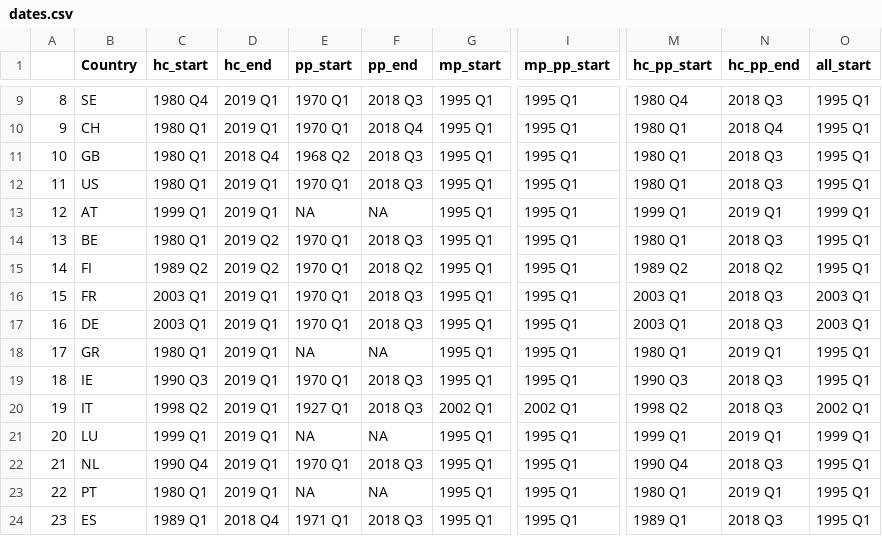
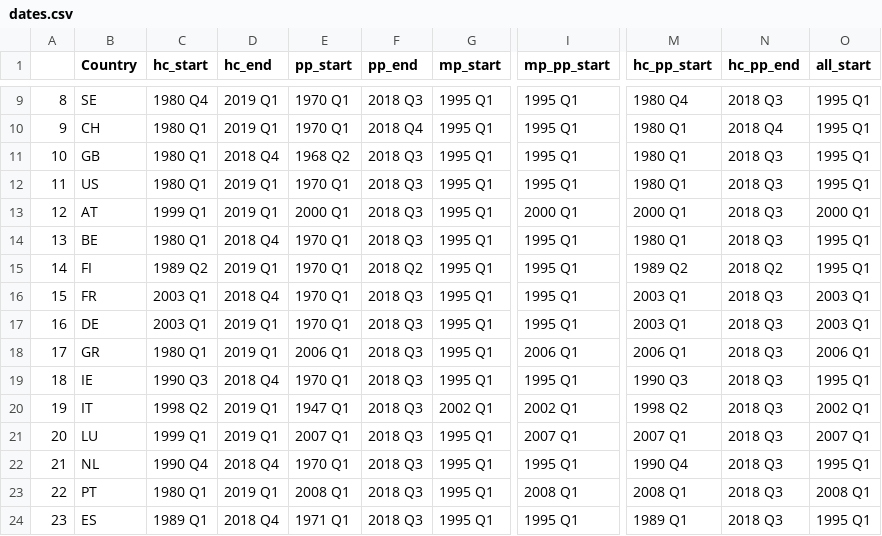
Before and after one commit to hs97/MPHM, a CSV file: data/dates.csv, drawn as a sheet; only a part is shown, gaps mark what is left out; the diff covers the shown part only; the diff names each change by its address in the sheet, - before the commit and + after, or states it on an @@ line.

```diff
--- a/data/dates.csv
+++ b/data/dates.csv
-E13 (pp_start): NA
+E13 (pp_start): 2000 Q1
-F13 (pp_end): NA
+F13 (pp_end): 2018 Q3
-I13 (mp_pp_start): 1995 Q1
+I13 (mp_pp_start): 2000 Q1
-M13 (hc_pp_start): 1999 Q1
+M13 (hc_pp_start): 2000 Q1
-N13 (hc_pp_end): 2019 Q1
+N13 (hc_pp_end): 2018 Q3
-O13 (all_start): 1999 Q1
+O13 (all_start): 2000 Q1
-D14 (hc_end): 2019 Q2
+D14 (hc_end): 2018 Q4
-D15 (hc_end): 2019 Q2
+D15 (hc_end): 2019 Q1
-D16 (hc_end): 2019 Q1
+D16 (hc_end): 2018 Q4
-E18 (pp_start): NA
+E18 (pp_start): 2006 Q1
-F18 (pp_end): NA
+F18 (pp_end): 2018 Q3
-I18 (mp_pp_start): 1995 Q1
+I18 (mp_pp_start): 2006 Q1
-M18 (hc_pp_start): 1980 Q1
+M18 (hc_pp_start): 2006 Q1
-N18 (hc_pp_end): 2019 Q1
+N18 (hc_pp_end): 2018 Q3
-O18 (all_start): 1995 Q1
+O18 (all_start): 2006 Q1
-D19 (hc_end): 2019 Q1
+D19 (hc_end): 2018 Q4
-E20 (pp_start): 1927 Q1
+E20 (pp_start): 1947 Q1
-E21 (pp_start): NA
+E21 (pp_start): 2007 Q1
-F21 (pp_end): NA
+F21 (pp_end): 2018 Q3
-I21 (mp_pp_start): 1995 Q1
+I21 (mp_pp_start): 2007 Q1
-M21 (hc_pp_start): 1999 Q1
+M21 (hc_pp_start): 2007 Q1
-N21 (hc_pp_end): 2019 Q1
+N21 (hc_pp_end): 2018 Q3
-O21 (all_start): 1999 Q1
+O21 (all_start): 2007 Q1
-D22 (hc_end): 2019 Q1
+D22 (hc_end): 2018 Q4
-E23 (pp_start): NA
+E23 (pp_start): 2008 Q1
-F23 (pp_end): NA
+F23 (pp_end): 2018 Q3
-I23 (mp_pp_start): 1995 Q1
+I23 (mp_pp_start): 2008 Q1
-M23 (hc_pp_start): 1980 Q1
+M23 (hc_pp_start): 2008 Q1
-N23 (hc_pp_end): 2019 Q1
+N23 (hc_pp_end): 2018 Q3
-O23 (all_start): 1995 Q1
+O23 (all_start): 2008 Q1
```
Also changed, not shown: 161 edited cells elsewhere in this file, 12 other files.
